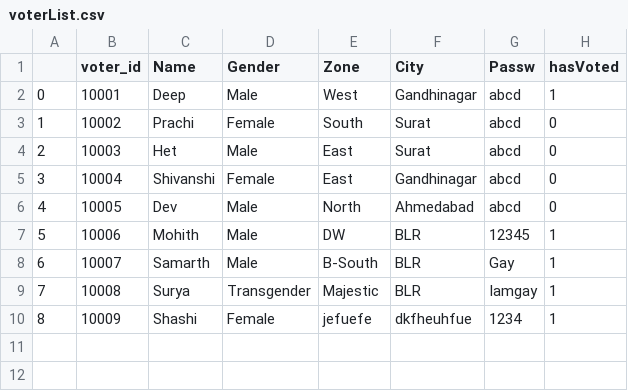
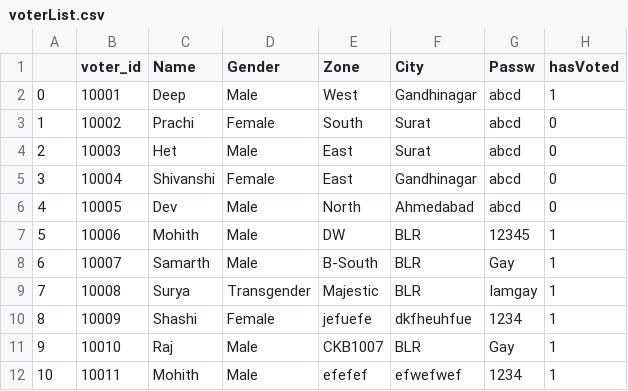
Before and after one commit to arjunsf1811/Online-Voting-System, a CSV file: database/voterList.csv, drawn as a sheet; the diff names each change by its address in the sheet, - before the commit and + after, or states it on an @@ line.

Commit message:
Mohith

```diff
--- a/database/voterList.csv
+++ b/database/voterList.csv
+row 11: 9 | 10010 | Raj | Male | CKB1007 | BLR | Gay | 1
+row 12: 10 | 10011 | Mohith | Male | efefef | efwefwef | 1234 | 1
```
Also changed, not shown: 1 other file.
